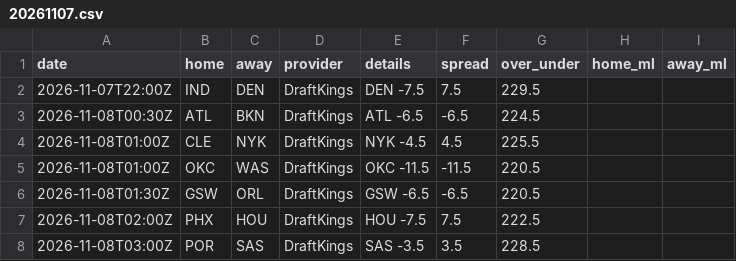
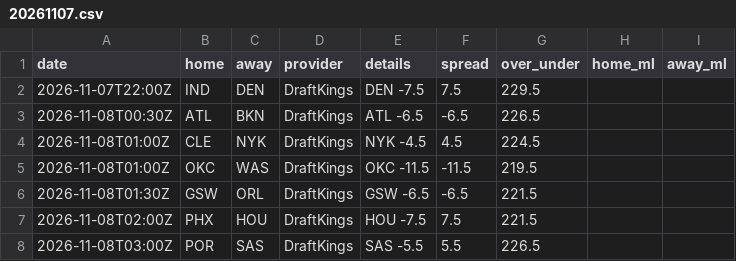
Before and after one commit to jvector26/JIMBO, a CSV file: live/2026/odds/20261107.csv, drawn as a sheet.

```diff
--- a/live/2026/odds/20261107.csv
+++ b/live/2026/odds/20261107.csv
@@ -2,7 +2,7 @@ date,home,away,provider,details,spread,over_under,home_ml,away_ml
 2026-11-07T22:00Z,IND,DEN,DraftKings,DEN -7.5,7.5,229.5,,
-2026-11-08T00:30Z,ATL,BKN,DraftKings,ATL -6.5,-6.5,224.5,,
-2026-11-08T01:00Z,CLE,NYK,DraftKings,NYK -4.5,4.5,225.5,,
-2026-11-08T01:00Z,OKC,WAS,DraftKings,OKC -11.5,-11.5,220.5,,
-2026-11-08T01:30Z,GSW,ORL,DraftKings,GSW -6.5,-6.5,220.5,,
-2026-11-08T02:00Z,PHX,HOU,DraftKings,HOU -7.5,7.5,222.5,,
-2026-11-08T03:00Z,POR,SAS,DraftKings,SAS -3.5,3.5,228.5,,
+2026-11-08T00:30Z,ATL,BKN,DraftKings,ATL -6.5,-6.5,226.5,,
+2026-11-08T01:00Z,CLE,NYK,DraftKings,NYK -4.5,4.5,224.5,,
+2026-11-08T01:00Z,OKC,WAS,DraftKings,OKC -11.5,-11.5,219.5,,
+2026-11-08T01:30Z,GSW,ORL,DraftKings,GSW -6.5,-6.5,221.5,,
+2026-11-08T02:00Z,PHX,HOU,DraftKings,HOU -7.5,7.5,221.5,,
+2026-11-08T03:00Z,POR,SAS,DraftKings,SAS -5.5,5.5,226.5,,
```
Also changed, not shown: live/2026/pregame.csv, 2 other files.
